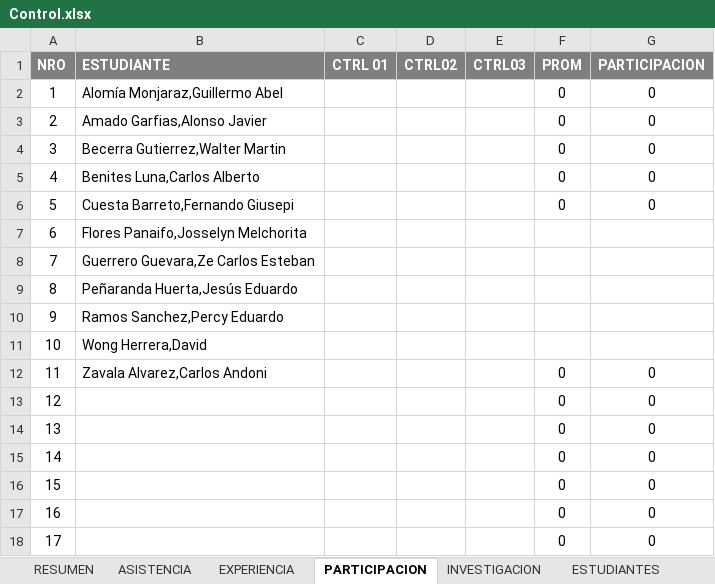
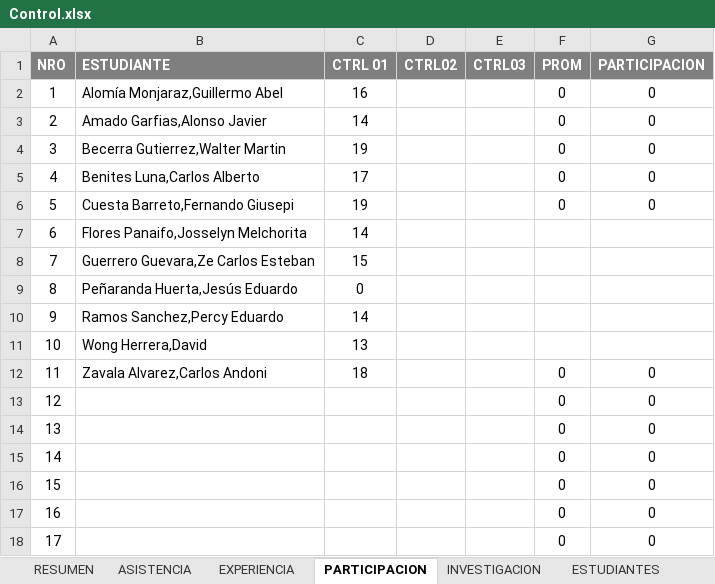
Before and after one commit to gcoronelc/UCS_LENG_PROG_2017-0, an Excel workbook: Docs/Control.xlsx, sheet PARTICIPACION, drawn as a sheet; values as stored, in another font and other column widths than the file's, no borders; the diff names each change by its address in the sheet, - before the commit and + after, or states it on an @@ line.

```diff
--- a/Docs/Control.xlsx (sheet PARTICIPACION)
+++ b/Docs/Control.xlsx (sheet PARTICIPACION)
-C2 (CTRL 01): (empty)
+C2 (CTRL 01): 16
-C3 (CTRL 01): (empty)
+C3 (CTRL 01): 14
-C4 (CTRL 01): (empty)
+C4 (CTRL 01): 19
-C5 (CTRL 01): (empty)
+C5 (CTRL 01): 17
-C6 (CTRL 01): (empty)
+C6 (CTRL 01): 19
-C7 (CTRL 01): (empty)
+C7 (CTRL 01): 14
-C8 (CTRL 01): (empty)
+C8 (CTRL 01): 15
-C9 (CTRL 01): (empty)
+C9 (CTRL 01): 0
-C10 (CTRL 01): (empty)
+C10 (CTRL 01): 14
-C11 (CTRL 01): (empty)
+C11 (CTRL 01): 13
-C12 (CTRL 01): (empty)
+C12 (CTRL 01): 18
```
Also changed, not shown: 1 other file.
